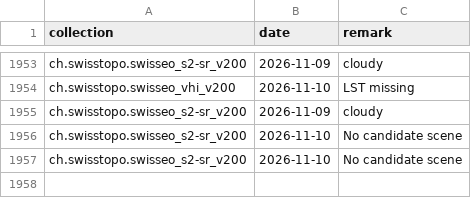
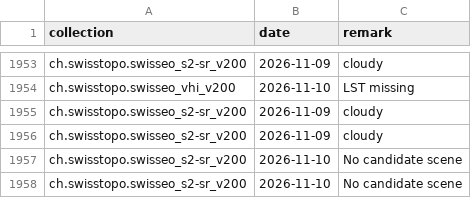
Before and after one commit to davidoesch/satromo-v2-personal, a CSV file: tools/step0_empty_assets.csv, drawn as a sheet; only a part is shown, gaps mark what is left out; the diff names each change by its address in the sheet, - before the commit and + after, or states it on an @@ line.

```diff
--- a/tools/step0_empty_assets.csv
+++ b/tools/step0_empty_assets.csv
+row 1956: ch.swisstopo.swisseo_s2-sr_v200 | 2026-11-09 | cloudy
```
